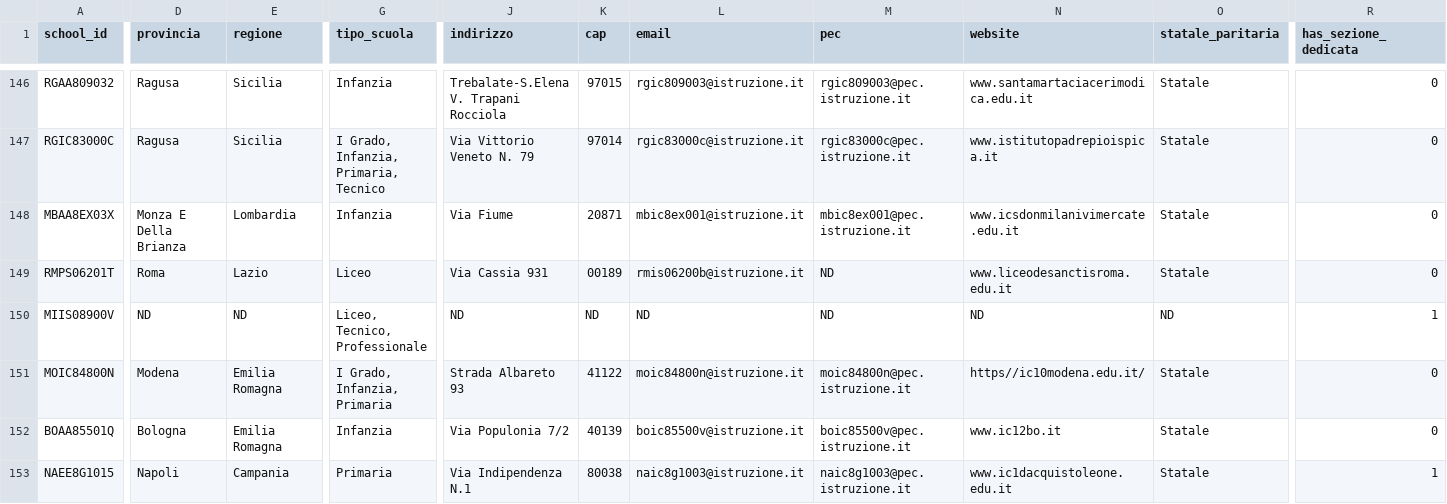
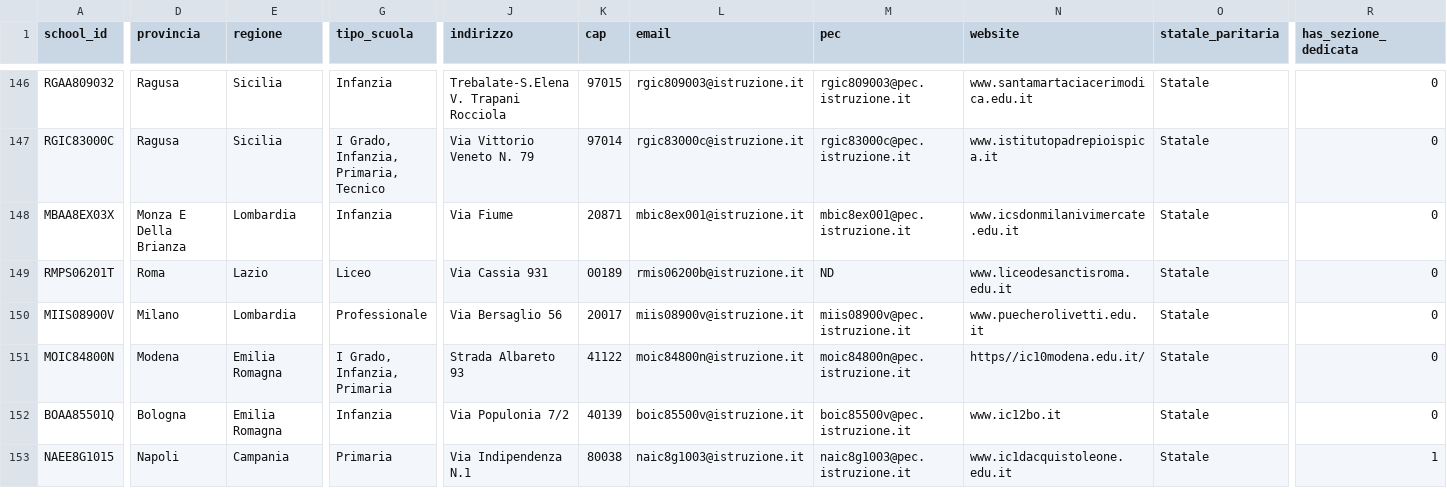
Before and after one commit to nugh75/orienta_piu, a CSV file: data/analysis_summary.csv, drawn as a sheet; only a part is shown, gaps mark what is left out; the diff covers the shown part only; the diff names each change by its address in the sheet, - before the commit and + after, or states it on an @@ line.

```diff
--- a/data/analysis_summary.csv
+++ b/data/analysis_summary.csv
-D150 (provincia): ND
+D150 (provincia): Milano
-E150 (regione): ND
+E150 (regione): Lombardia
-G150 (tipo_scuola): Liceo, Tecnico, Professionale
+G150 (tipo_scuola): Professionale
-J150 (indirizzo): ND
+J150 (indirizzo): Via Bersaglio 56
-K150 (cap): ND
+K150 (cap): 20017
-L150 (email): ND
+L150 (email): miis08900v@istruzione.it
-M150 (pec): ND
+M150 (pec): miis08900v@pec.istruzione.it
-N150 (website): ND
+N150 (website): www.puecherolivetti.edu.it
-O150 (statale_paritaria): ND
+O150 (statale_paritaria): Statale
-R150 (has_sezione_dedicata): 1
+R150 (has_sezione_dedicata): 0
```
Also changed, not shown: 7 edited cells elsewhere in this file, 5 other files.
